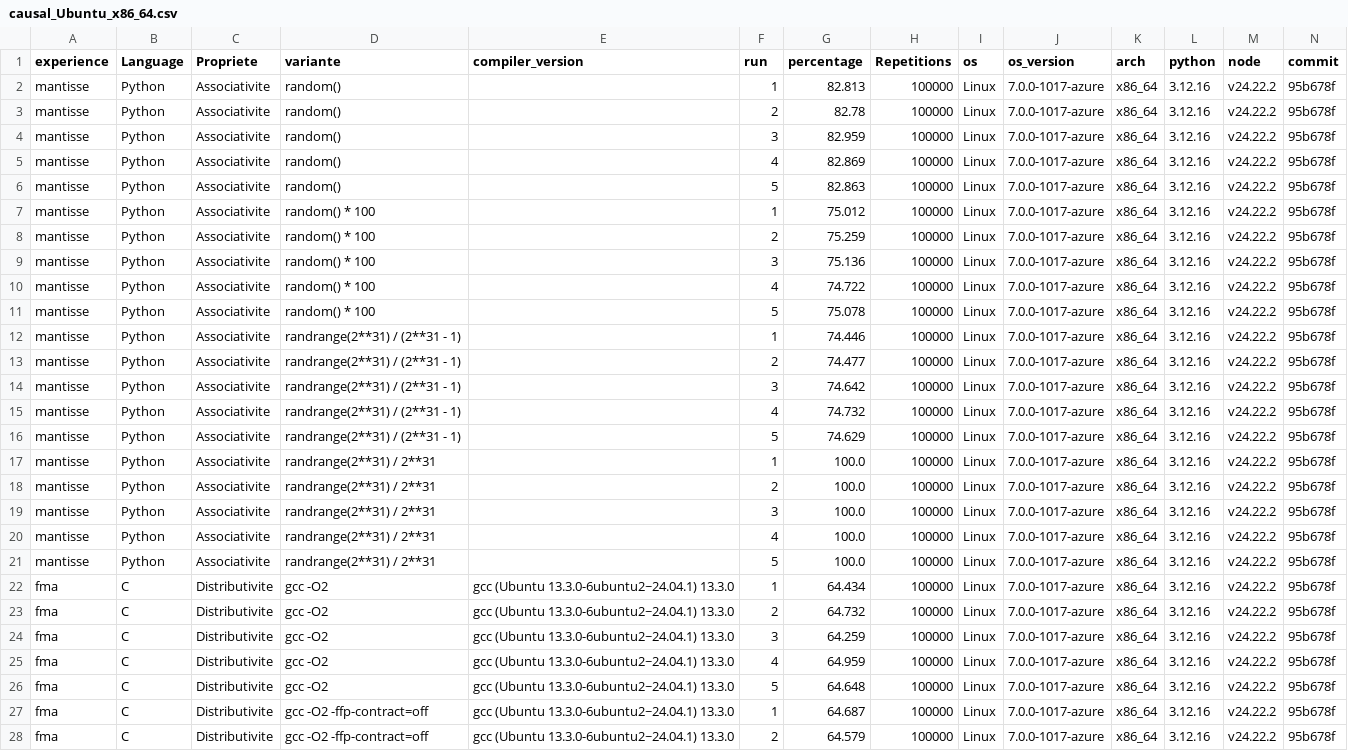
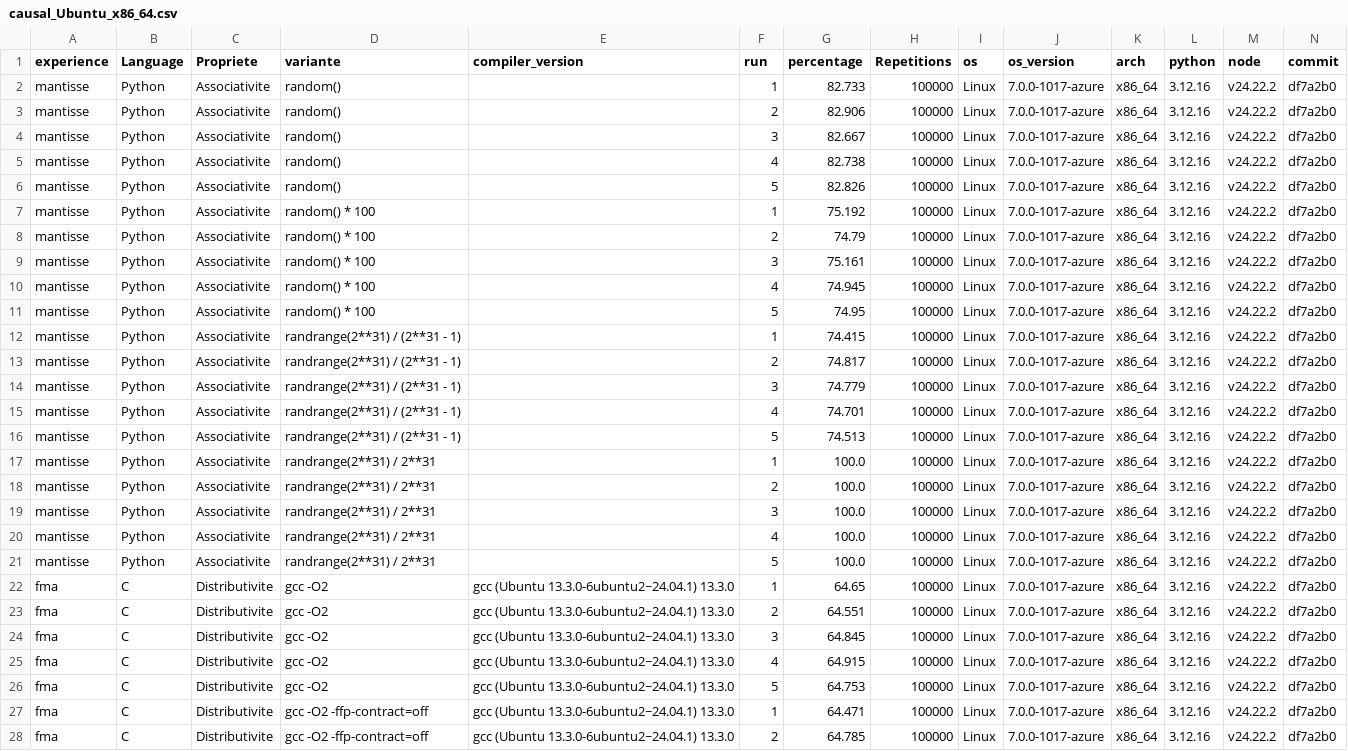
Before and after one commit to Fantinl/Reproductibilit-, a CSV file: results/causal_Ubuntu_x86_64.csv, drawn as a sheet; only a part is shown; the diff covers the shown part only; the diff names each change by its address in the sheet, - before the commit and + after, or states it on an @@ line.

```diff
--- a/results/causal_Ubuntu_x86_64.csv
+++ b/results/causal_Ubuntu_x86_64.csv
-G2 (percentage): 82.813
+G2 (percentage): 82.733
-N2:N28 (commit): 95b678f
+N2:N28 (commit): df7a2b0
-G3 (percentage): 82.78
+G3 (percentage): 82.906
-G4 (percentage): 82.959
+G4 (percentage): 82.667
-G5 (percentage): 82.869
+G5 (percentage): 82.738
-G6 (percentage): 82.863
+G6 (percentage): 82.826
-G7 (percentage): 75.012
+G7 (percentage): 75.192
-G8 (percentage): 75.259
+G8 (percentage): 74.79
-G9 (percentage): 75.136
+G9 (percentage): 75.161
-G10 (percentage): 74.722
+G10 (percentage): 74.945
-G11 (percentage): 75.078
+G11 (percentage): 74.95
-G12 (percentage): 74.446
+G12 (percentage): 74.415
-G13 (percentage): 74.477
+G13 (percentage): 74.817
-G14 (percentage): 74.642
+G14 (percentage): 74.779
-G15 (percentage): 74.732
+G15 (percentage): 74.701
-G16 (percentage): 74.629
+G16 (percentage): 74.513
-G22 (percentage): 64.434
+G22 (percentage): 64.65
-G23 (percentage): 64.732
+G23 (percentage): 64.551
-G24 (percentage): 64.259
+G24 (percentage): 64.845
-G25 (percentage): 64.959
+G25 (percentage): 64.915
-G26 (percentage): 64.648
+G26 (percentage): 64.753
-G27 (percentage): 64.687
+G27 (percentage): 64.471
-G28 (percentage): 64.579
+G28 (percentage): 64.785
```
Also changed, not shown: 145 edited cells elsewhere in this file, results/results_Ubuntu_x86_64.csv.
